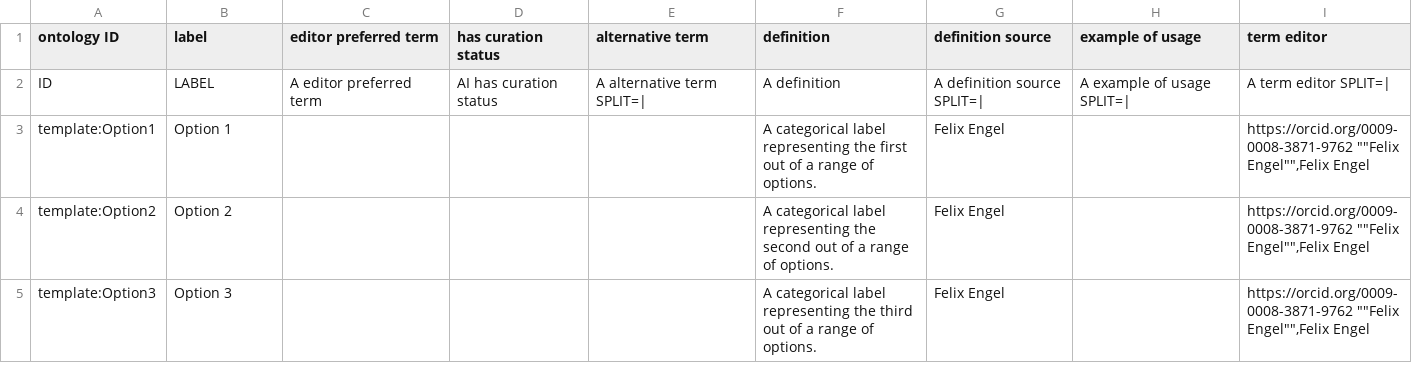
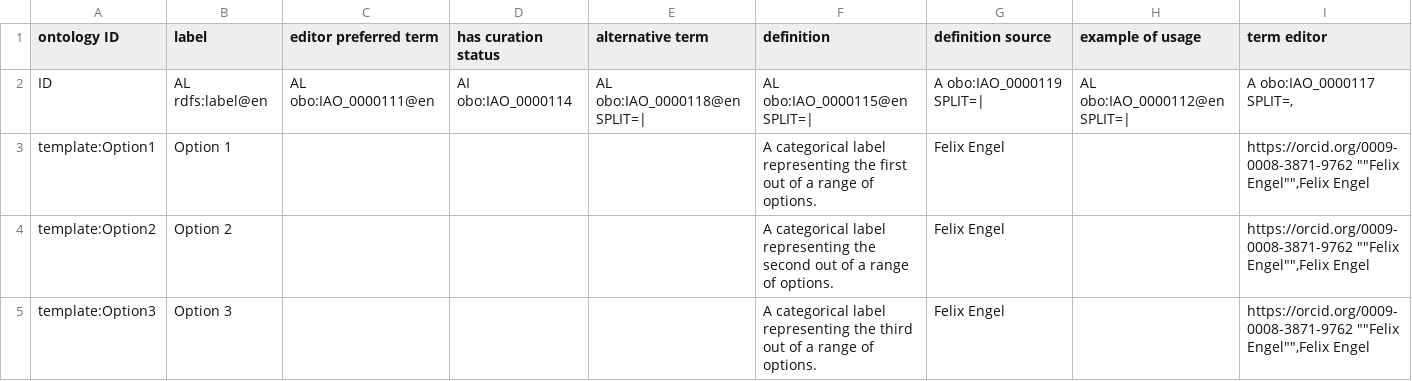
Before and after one commit to RDFBones/ExtensionTemplate, a TSV file: template-category_labels.tsv, drawn as a sheet; only a part is shown; the diff covers the shown part only; the diff names each change by its address in the sheet, - before the commit and + after, or states it on an @@ line.

```diff
--- a/template-category_labels.tsv
+++ b/template-category_labels.tsv
-B2 (label): LABEL
+B2 (label): AL rdfs:label@en
-C2 (editor preferred term): A editor preferred term
+C2 (editor preferred term): AL obo:IAO_0000111@en
-D2 (has curation status): AI has curation status
+D2 (has curation status): AI obo:IAO_0000114
-E2 (alternative term): A alternative term SPLIT=|
+E2 (alternative term): AL obo:IAO_0000118@en SPLIT=|
-F2 (definition): A definition
+F2 (definition): AL obo:IAO_0000115@en SPLIT=|
-G2 (definition source): A definition source SPLIT=|
+G2 (definition source): A obo:IAO_0000119 SPLIT=|
-H2 (example of usage): A example of usage SPLIT=|
+H2 (example of usage): AL obo:IAO_0000112@en SPLIT=|
-I2 (term editor): A term editor SPLIT=|
+I2 (term editor): A obo:IAO_0000117 SPLIT=,
```
Also changed, not shown: 4 edited cells elsewhere in this file, template-assays.tsv, template-data_transformations.tsv, 9 other files.
